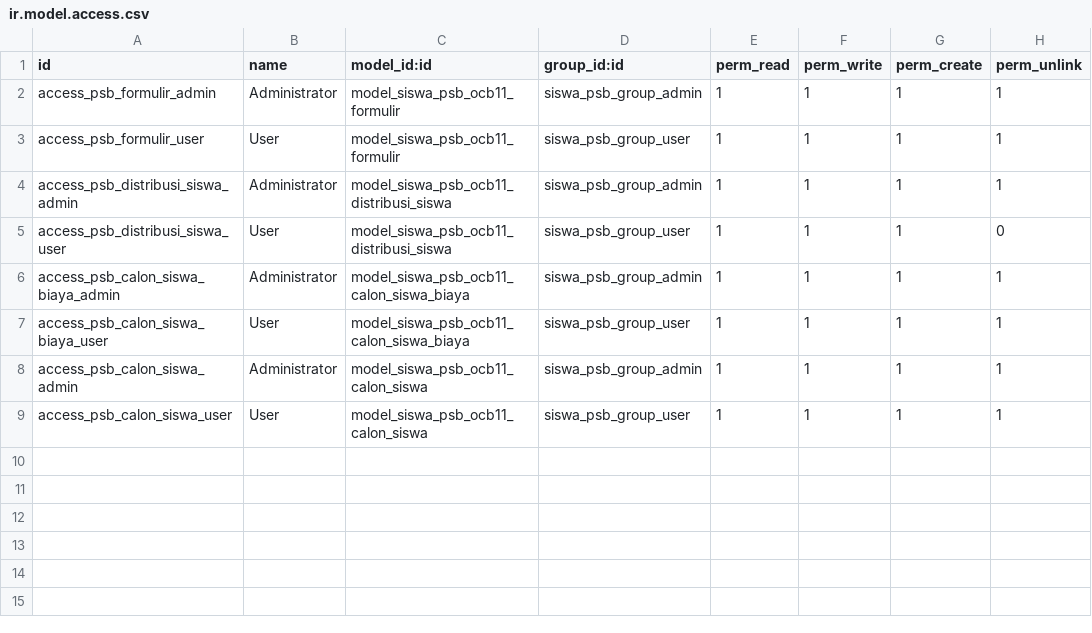
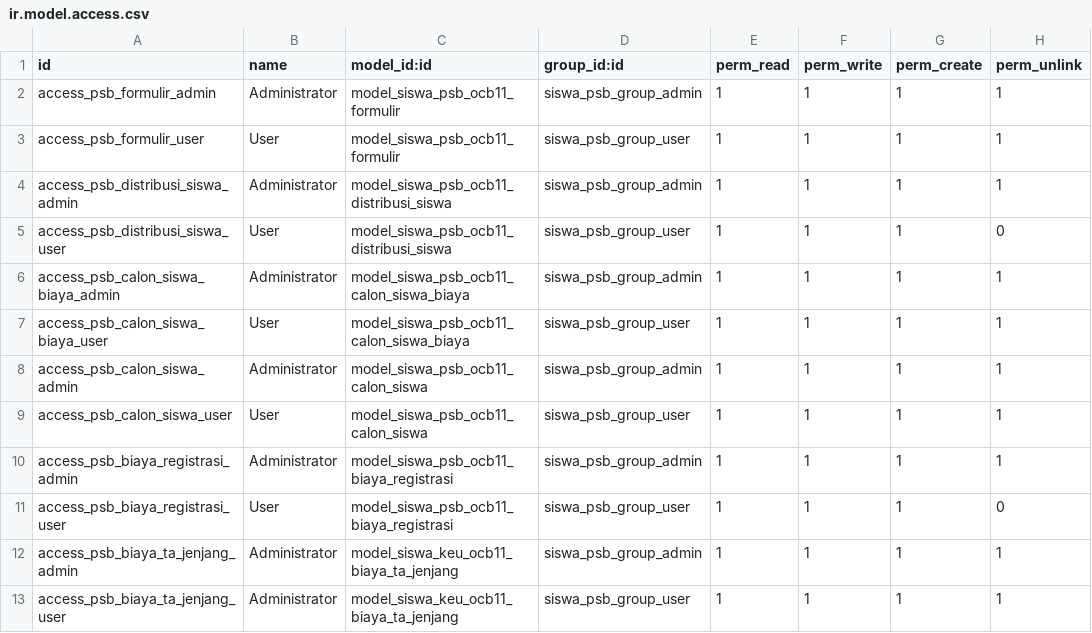
Before and after one commit to butirpadi/siswa_psb_ocb11, a CSV file: security/ir.model.access.csv, drawn as a sheet; the diff names each change by its address in the sheet, - before the commit and + after, or states it on an @@ line.

```diff
--- a/security/ir.model.access.csv
+++ b/security/ir.model.access.csv
+row 10: access_psb_biaya_registrasi_admin | Administrator | model_siswa_psb_ocb11_biaya_registrasi | siswa_psb_group_admin | 1 | 1 | 1 | 1
+row 11: access_psb_biaya_registrasi_user | User | model_siswa_psb_ocb11_biaya_registrasi | siswa_psb_group_user | 1 | 1 | 1 | 0
+row 12: access_psb_biaya_ta_jenjang_admin | Administrator | model_siswa_keu_ocb11_biaya_ta_jenjang | siswa_psb_group_admin | 1 | 1 | 1 | 1
+row 13: access_psb_biaya_ta_jenjang_user | Administrator | model_siswa_keu_ocb11_biaya_ta_jenjang | siswa_psb_group_user | 1 | 1 | 1 | 1
```
Also changed, not shown: 15 other files.
